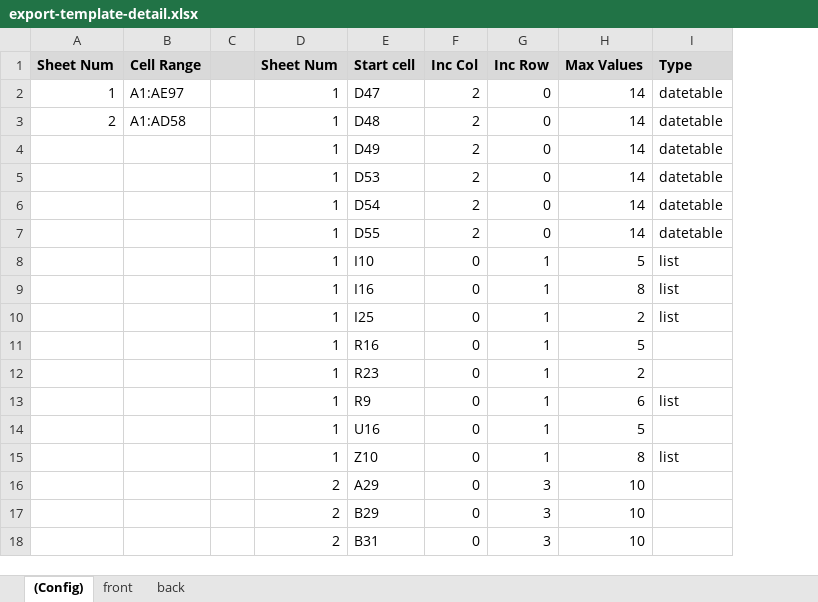
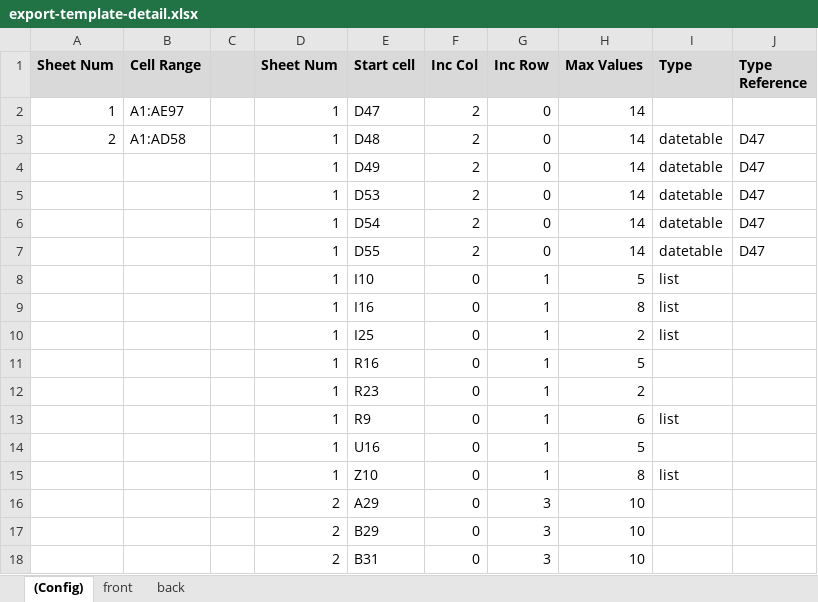
Before and after one commit to MSF-OCB/easynut, an Excel workbook: emr/exports/templates/export-template-detail.xlsx, sheet (Config), drawn as a sheet; values as stored, in another font and other column widths than the file's, no borders; the diff names each change by its address in the sheet, - before the commit and + after, or states it on an @@ line.

Commit message:
Allow to display data in a date table in Excel exports.

```diff
--- a/emr/exports/templates/export-template-detail.xlsx (sheet (Config))
+++ b/emr/exports/templates/export-template-detail.xlsx (sheet (Config))
+column J (Type Reference), rows 3-7: all D47
-I2 (Type): datetable
+I2 (Type): (empty)
```
Also changed, not shown: 2 other files.
